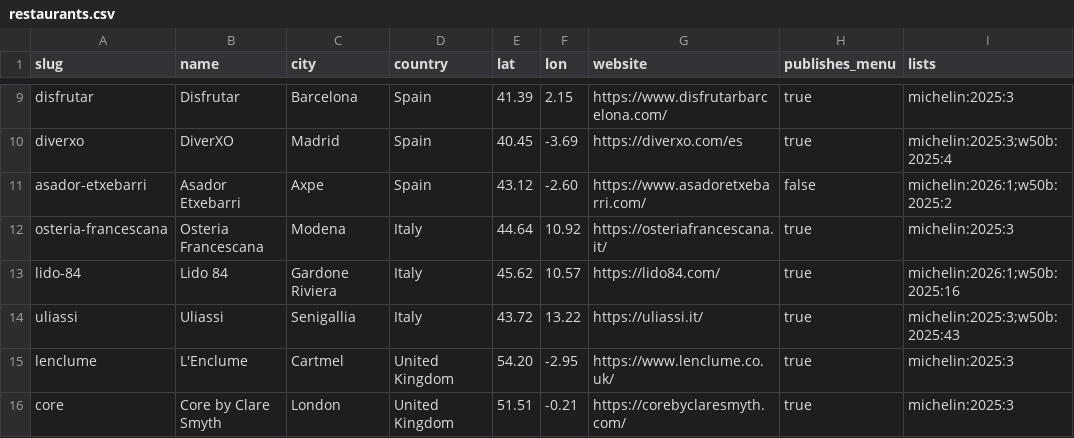
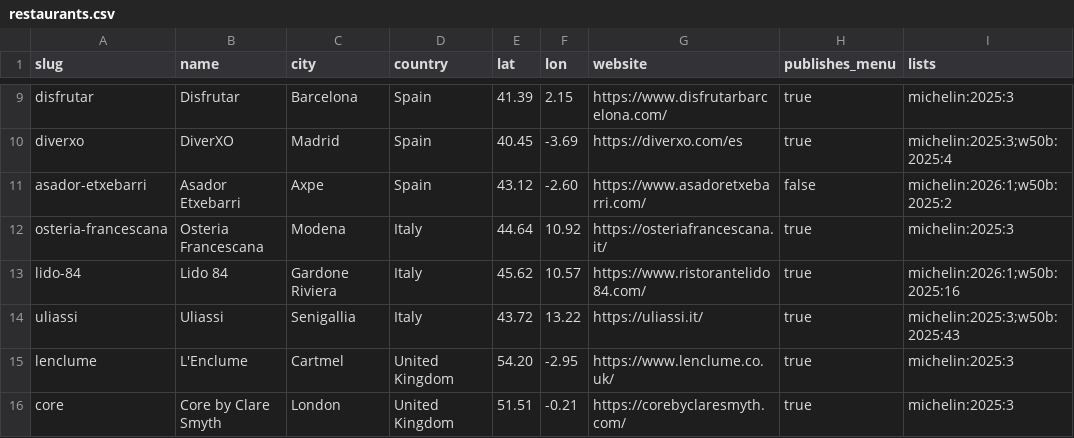
Before and after one commit to msh-yi/themenuatlas, a CSV file: data/seed/restaurants.csv, drawn as a sheet; only a part is shown, gaps mark what is left out.

```diff
--- a/data/seed/restaurants.csv
+++ b/data/seed/restaurants.csv
@@ -12,3 +12,3 @@ asador-etxebarri,Asador Etxebarri,Axpe,Spain,43.12,-2.60,https://www.asadoretxeb
 osteria-francescana,Osteria Francescana,Modena,Italy,44.64,10.92,https://osteriafrancescana.it/,true,michelin:2025:3
-lido-84,Lido 84,Gardone Riviera,Italy,45.62,10.57,https://lido84.com/,true,michelin:2026:1;w50b:2025:16
+lido-84,Lido 84,Gardone Riviera,Italy,45.62,10.57,https://www.ristorantelido84.com/,true,michelin:2026:1;w50b:2025:16
 uliassi,Uliassi,Senigallia,Italy,43.72,13.22,https://uliassi.it/,true,michelin:2025:3;w50b:2025:43
```
Also changed, not shown: 5 other files.
